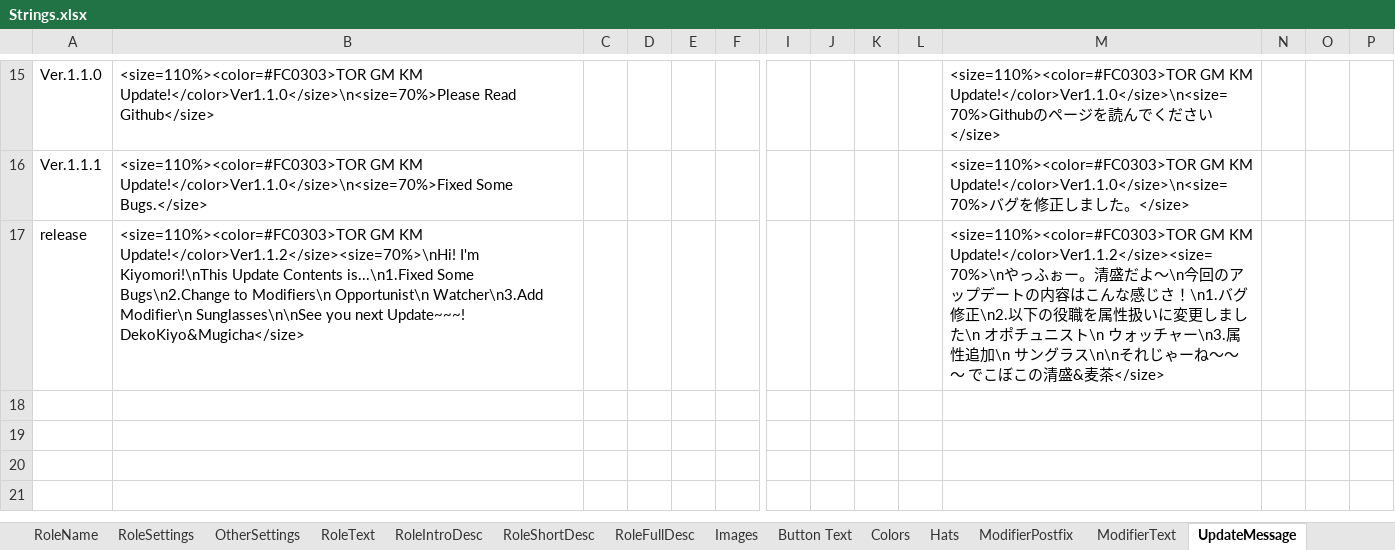
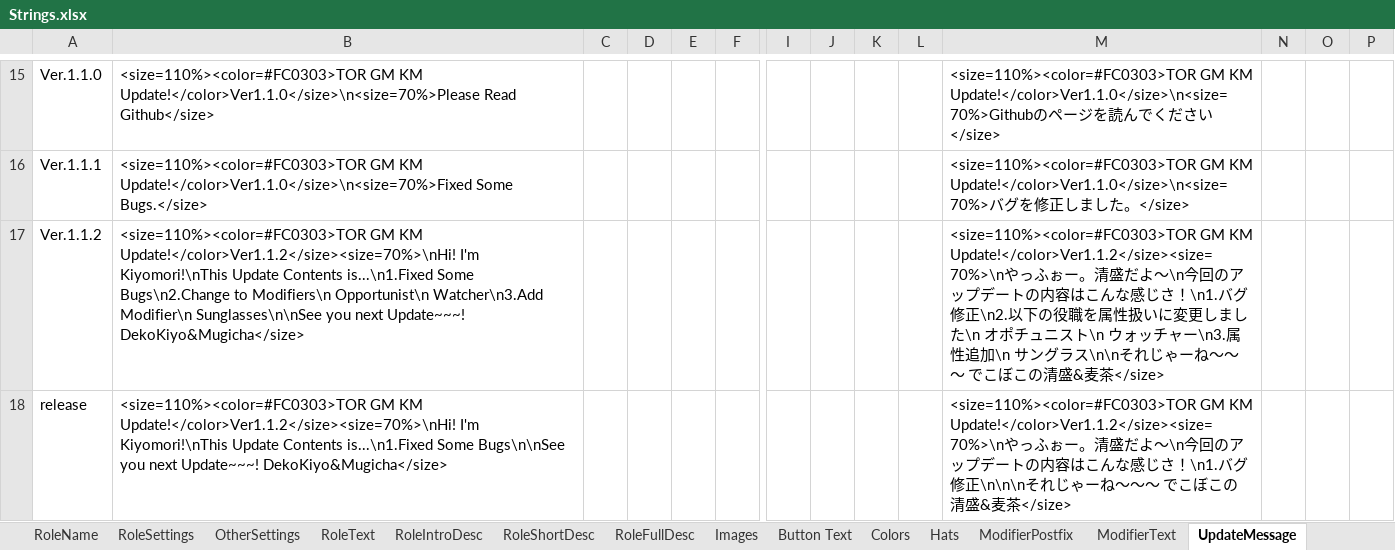
Before and after one commit to reitou-mugicha/TheOtherRolesGM-KiyoMugi-Edition, an Excel workbook: Strings.xlsx, sheet UpdateMessage, drawn as a sheet; only a part is shown, gaps mark what is left out; values as stored, in another font and other column widths than the file's, no borders; addresses are those after the commit; rows hold the shown columns only; the diff names each change by its address in the sheet, - before the commit and + after, or states it on an @@ line.

```diff
--- a/Strings.xlsx (sheet UpdateMessage)
+++ b/Strings.xlsx (sheet UpdateMessage)
+row 17: Ver.1.1.2 | <size=110%><color=#FC0303>TOR GM KM Update!</color>Ver1.1.2</size><size=70%>\nHi! I'm Kiyomori!\nThis Update Contents is...\n1.Fixed Some Bugs\n2.Change to Modifiers\n Opportunist\n Watcher\n3.Add Modifier\n Sunglasses\n\nSee you next Update~~~! DekoKiyo&Mugicha</size> |  |  |  |  |  |  |  |  | <size=110%><color=#FC0303>TOR GM KM Update!</color>Ver1.1.2</size><size=70%>\nやっふぉー。清盛だよ～\n今回のアップデートの内容はこんな感じさ！\n1.バグ修正\n2.以下の役職を属性扱いに変更しました\n オポチュニスト\n ウォッチャー\n3.属性追加\n サングラス\n\nそれじゃーね～～～ でこぼこの清盛&麦茶</size>
-B18: …is...\n1.Fixed Some Bugs\n2.Change to Modifiers\n Opportunist\n Watcher\n3.Add Modifier\n Sunglasses\n\nSee you next…
+B18: …is...\n1.Fixed Some Bugs\n\nSee you next…
-M18: …バグ修正\n2.以下の役職を属性扱いに変更しました\n オポチュニスト\n ウォッチャー\n3.属性追加\n サングラス\n\nそれじゃ…
+M18: …バグ修正\n\n\nそれじゃ…
```
Also changed, not shown: 2 other files.
